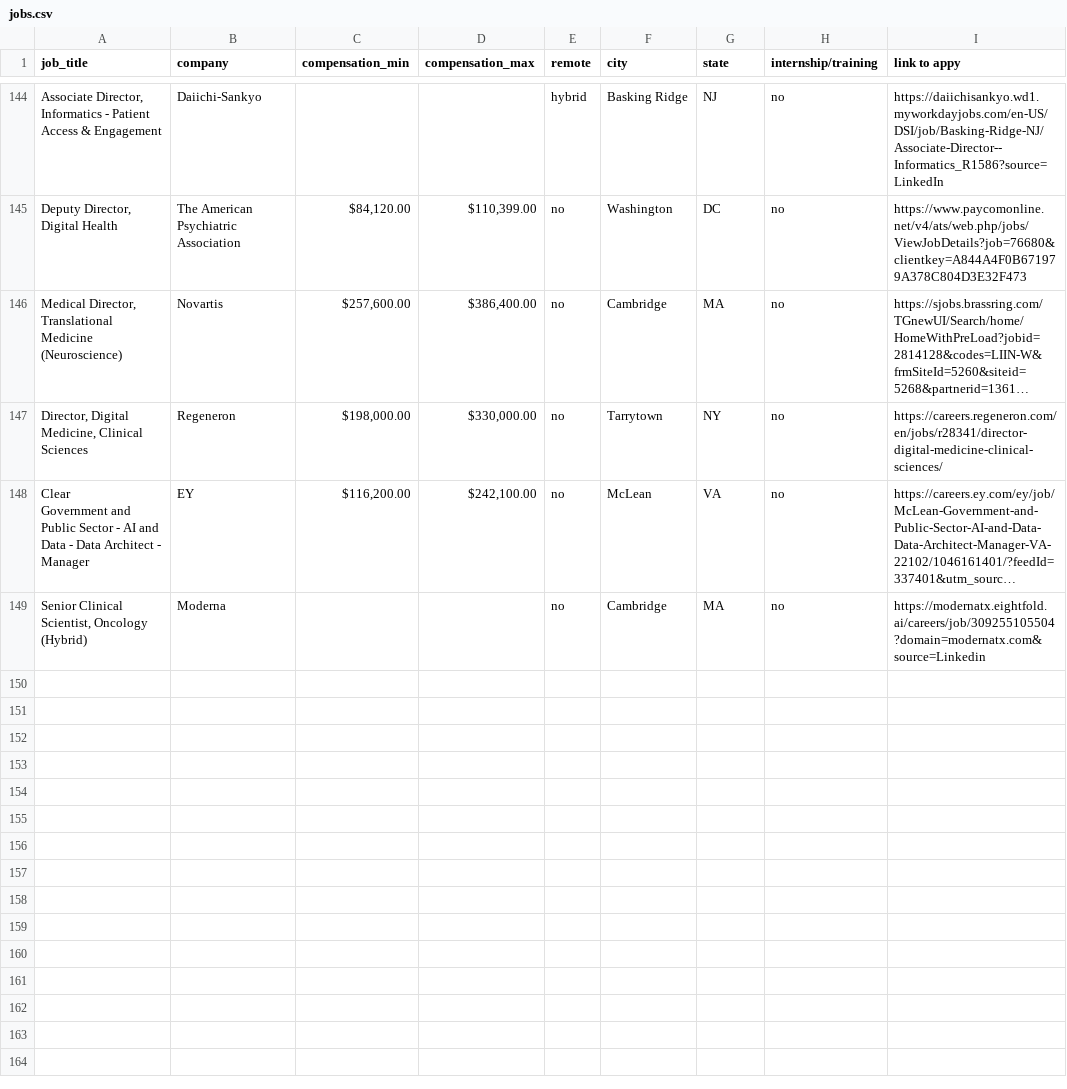
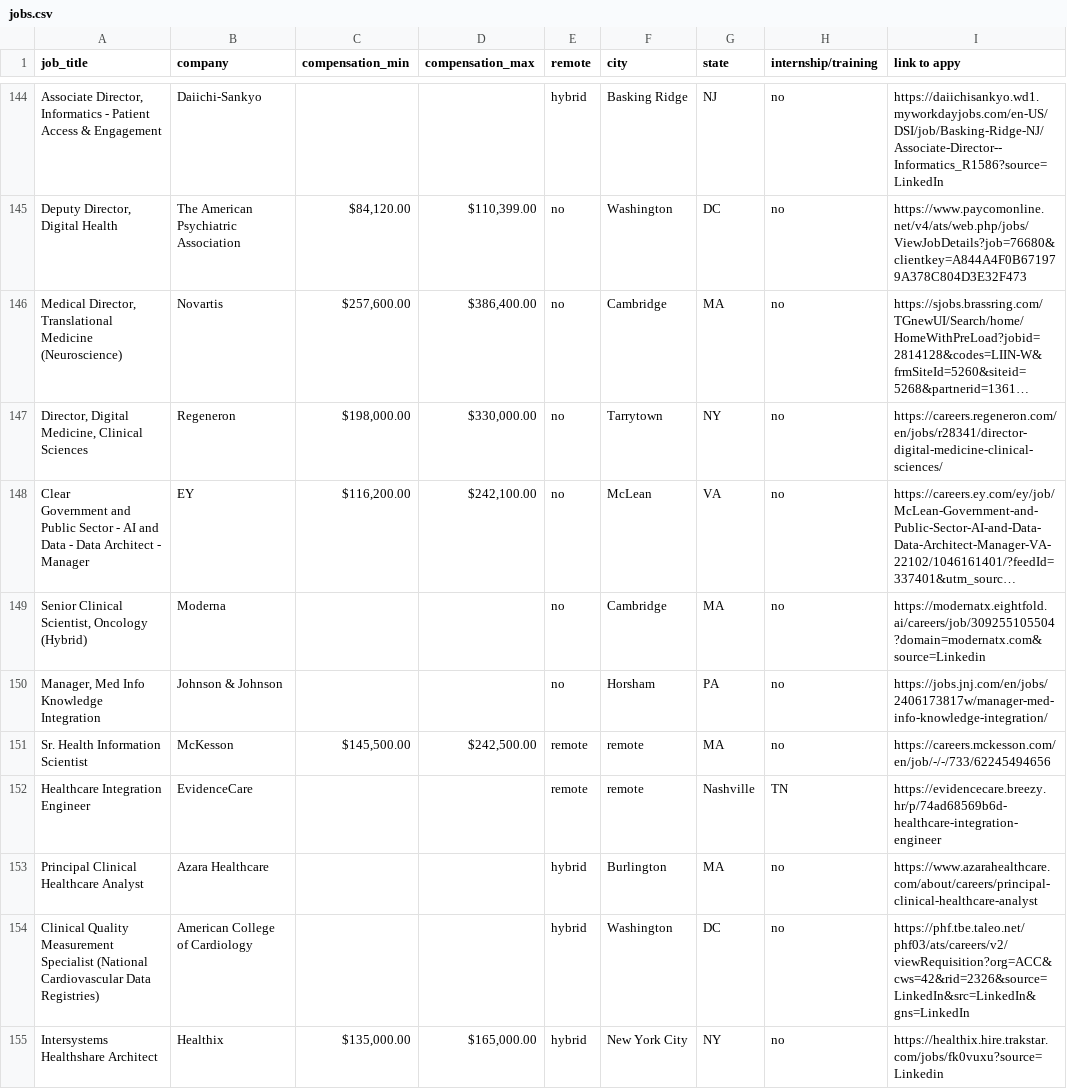
Before and after one commit to openclintech/jobs, a CSV file: jobs.csv, drawn as a sheet; only a part is shown, gaps mark what is left out; long unchanged cells end in …; the diff names each change by its address in the sheet, - before the commit and + after, or states it on an @@ line.

Commit message:
Add files via upload

```diff
--- a/jobs.csv
+++ b/jobs.csv
+row 150: Manager, Med Info Knowledge Integration | Johnson & Johnson |  |  | no | Horsham | PA | no | https://jobs.jnj.com/en/jobs/2406173817w/manager-med-info-knowledge-integration/
+row 151: Sr. Health Information Scientist | McKesson | $145,500.00 | $242,500.00 | remote | remote | MA | no | https://careers.mckesson.com/en/job/-/-/733/62245494656
+row 152: Healthcare Integration Engineer | EvidenceCare |  |  | remote | remote | Nashville | TN | https://evidencecare.breezy.hr/p/74ad68569b6d-healthcare-integration-engineer
+row 153: Principal Clinical Healthcare Analyst | Azara Healthcare |  |  | hybrid | Burlington | MA | no | https://www.azarahealthcare.com/about/careers/principal-clinical-healthcare-analyst
+row 154: Clinical Quality Measurement Specialist (National Cardiovascular Data Registries) | American College of Cardiology |  |  | hybrid | Washington | DC | no | https://phf.tbe.taleo.net/phf03/ats/careers/v2/viewRequisition?org=ACC&cws=42&rid=2326&source=LinkedIn&src=LinkedIn&gns=LinkedIn
+row 155: Intersystems Healthshare Architect | Healthix | $135,000.00 | $165,000.00 | hybrid | New York City | NY | no | https://healthix.hire.trakstar.com/jobs/fk0vuxu?source=Linkedin
```
